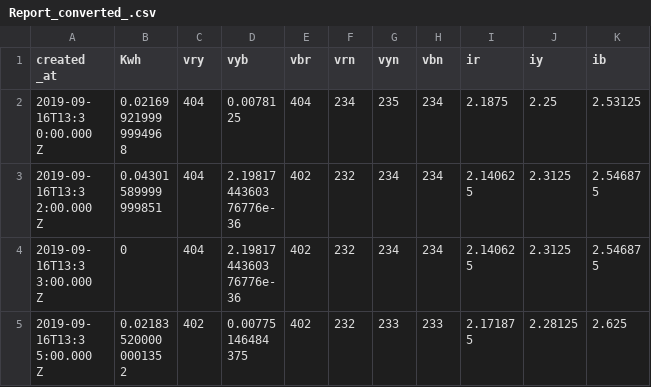
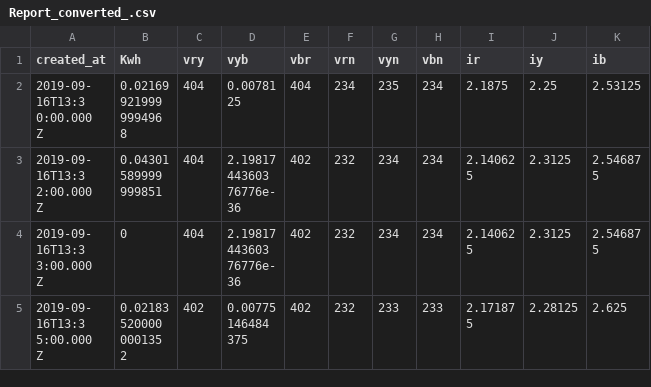
Before and after one commit to Gurubux/Internships, a CSV file: UntroddenLabs/Report_converted_.csv, drawn as a sheet; only a part is shown.

Commit message:
Update Report_converted_.csv

```diff
--- a/UntroddenLabs/Report_converted_.csv
+++ b/UntroddenLabs/Report_converted_.csv
@@ -1,3 +1,2 @@
-"created
-_at",Kwh,vry,vyb,vbr,vrn,vyn,vbn,ir,iy,ib
+created_at,Kwh,vry,vyb,vbr,vrn,vyn,vbn,ir,iy,ib
 "2019-09-
```
